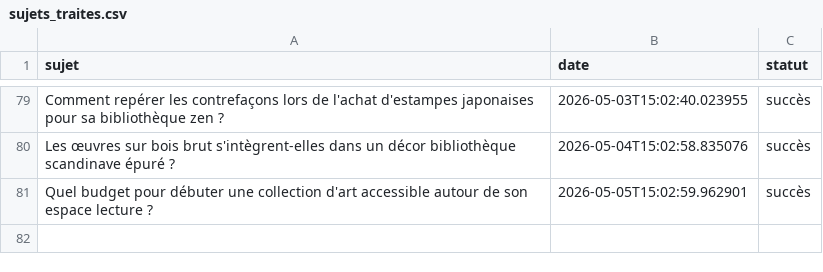
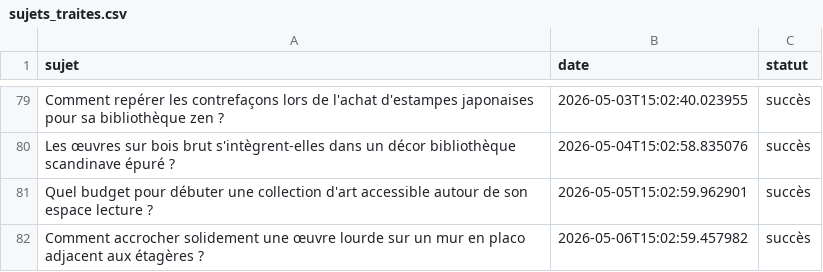
Before and after one commit to Metalosmose21/Biblioth-que-2, a CSV file: sujets_traites.csv, drawn as a sheet; only a part is shown, gaps mark what is left out.

```diff
--- a/sujets_traites.csv
+++ b/sujets_traites.csv
@@ -81 +81,2 @@ Les œuvres sur bois brut s'intègrent-elles dans un décor bibliothèque scandi
 Quel budget pour débuter une collection d'art accessible autour de son espace lecture ?,2026-05-05T15:02:59.962901,succès
+Comment accrocher solidement une œuvre lourde sur un mur en placo adjacent aux étagères ?,2026-05-06T15:02:59.457982,succès
```
Also changed, not shown: sujets.csv.
